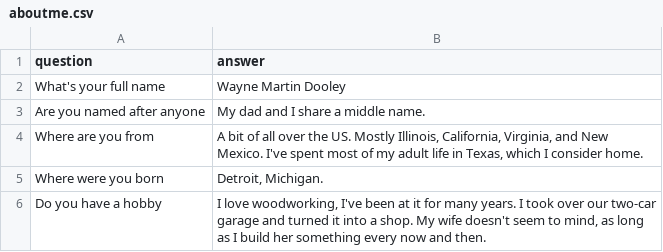
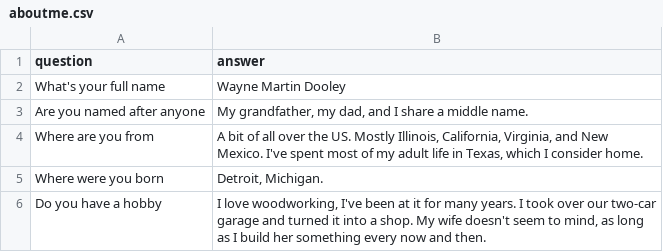
Before and after one commit to wayne-dooley/wayno.io, a CSV file: _data/aboutme.csv, drawn as a sheet; only a part is shown.

Commit message:
Update aboutme.csv

```diff
--- a/_data/aboutme.csv
+++ b/_data/aboutme.csv
@@ -2,3 +2,3 @@ question,answer
 What's your full name,Wayne Martin Dooley
-Are you named after anyone,My dad and I share a middle name.
+Are you named after anyone,"My grandfather, my dad, and I share a middle name."
 Where are you from,"A bit of all over the US. Mostly Illinois, California, Virginia, and New Mexico. I've spent most of my adult life in Texas, which I consider home."
```
